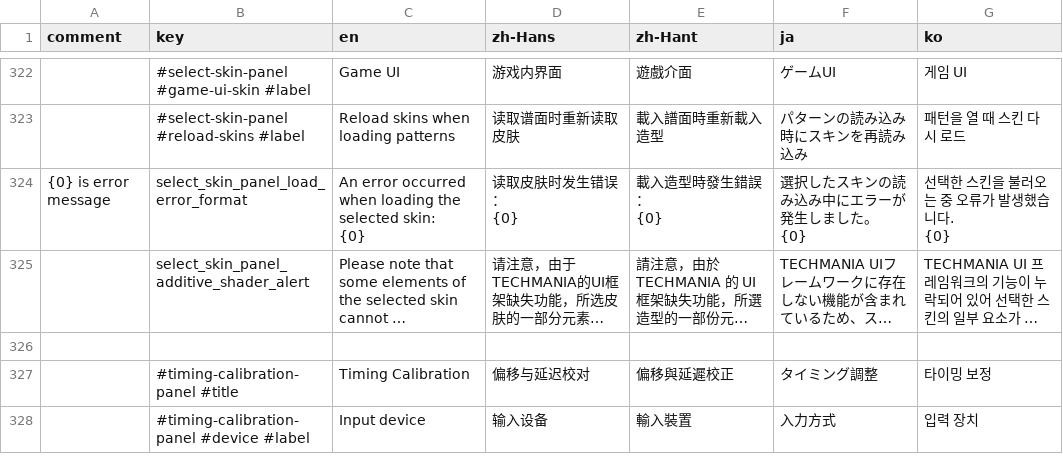
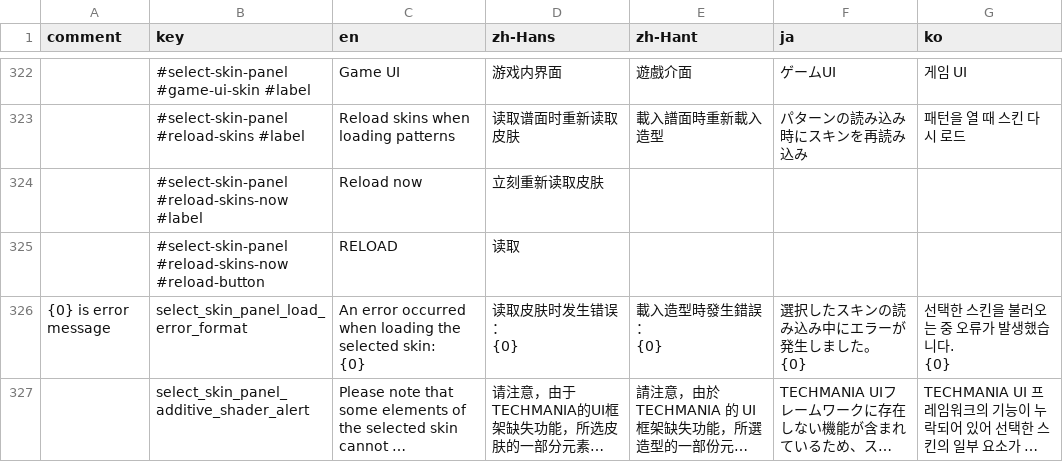
Before and after one commit to techmania-team/techmania, a CSV file: TECHMANIA/Assets/UI/String Table (default theme).csv, drawn as a sheet; only a part is shown, gaps mark what is left out; the shorter side is filled out with more unchanged rows; long unchanged cells end in …; the diff names each change by its address in the sheet, - before the commit and + after, or states it on an @@ line.

Commit message:
Added button to reload all skins instantly.

```diff
--- a/TECHMANIA/Assets/UI/String Table (default theme).csv
+++ b/TECHMANIA/Assets/UI/String Table (default theme).csv
+row 324:  | #select-skin-panel #reload-skins-now #label | Reload now | 立刻重新读取皮肤
+row 325:  | #select-skin-panel #reload-skins-now #reload-button | RELOAD | 读取
```
Also changed, not shown: 10 other files.
